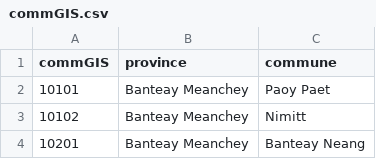
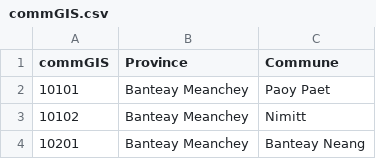
Before and after one commit to mattnuttall00/PhD_Chapter1, a CSV file: Data/commune/commGIS.csv, drawn as a sheet; only a part is shown.

Commit message:
Changing column names to capitals

```diff
--- a/Data/commune/commGIS.csv
+++ b/Data/commune/commGIS.csv
@@ -1,2 +1,2 @@
-commGIS,province,commune,
+commGIS,Province,Commune,
 10101,Banteay Meanchey,Paoy Paet,
```
